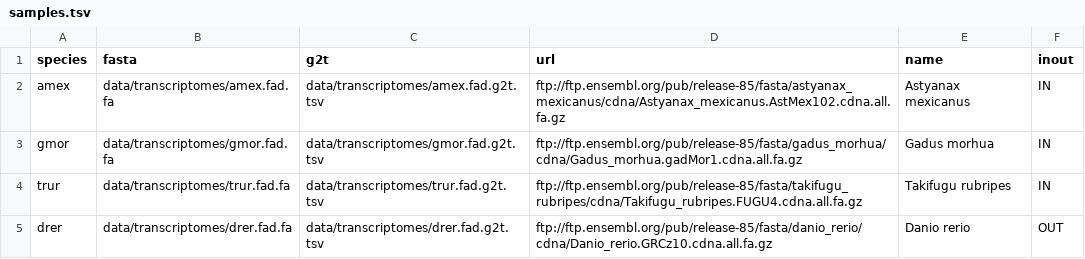
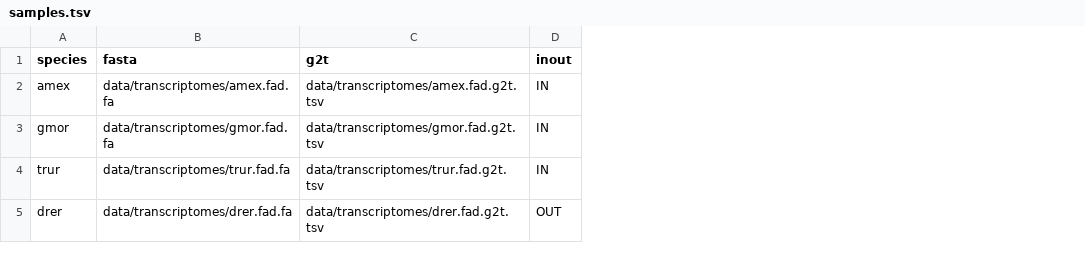
Before and after one commit to jlanga/smsk_selection, a TSV file: samples.tsv, drawn as a sheet; the diff names each change by its address in the sheet, - before the commit and + after, or states it on an @@ line.

Commit message:
Simplified samples.tsv

```diff
--- a/samples.tsv
+++ b/samples.tsv
-column D (url), rows 2-5: ftp://ftp.ensembl.org/pub/release-85/fasta/astyanax_mexicanus/cdna/Astyanax_mexicanus.AstMex102.cdna.all.fa.gz | ftp://ftp.ensembl.org/pub/release-85/fasta/gadus_morhua/cdna/Gadus_morhua.gadMor1.cdna.all.fa.gz | ftp://ftp.ensembl.org/pub/release-85/fasta/takifugu_rubripes/cdna/Takifugu_rubripes.FUGU4.cdna.all.fa.gz | ftp://ftp.ensembl.org/pub/release-85/fasta/danio_rerio/cdna/Danio_rerio.GRCz10.cdna.all.fa.gz
-column E (name), rows 2-5: Astyanax mexicanus | Gadus morhua | Takifugu rubripes | Danio rerio
```
